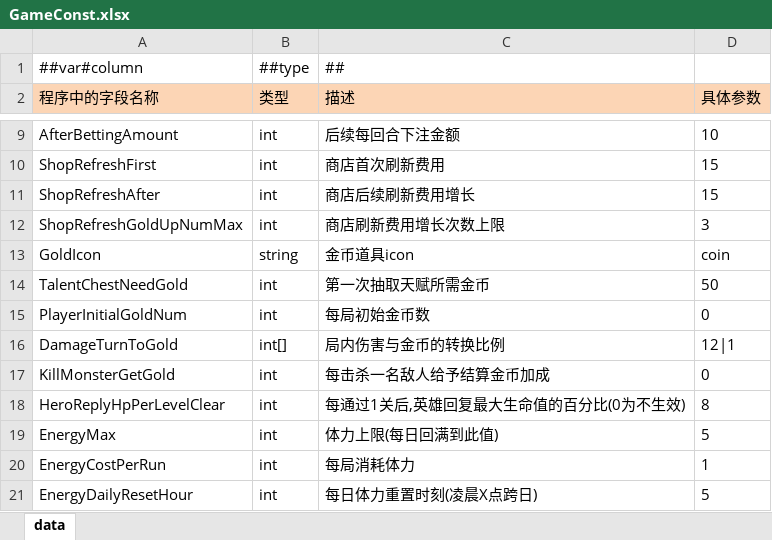
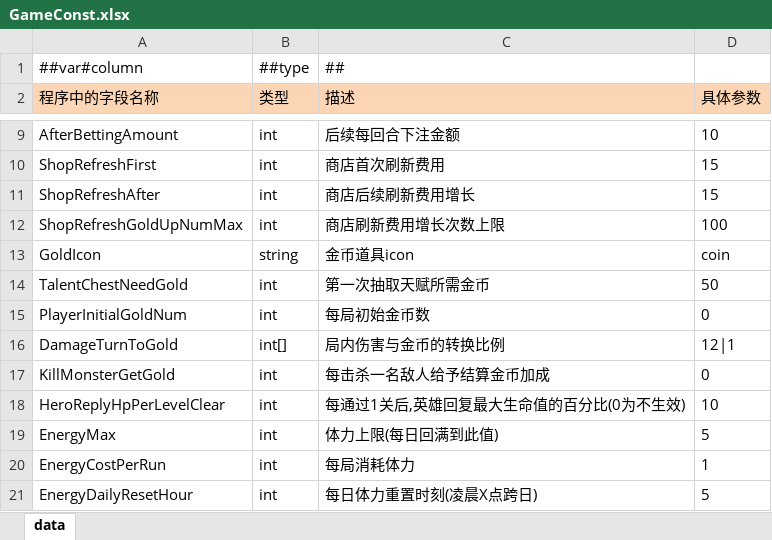
Before and after one commit to snakeazh/cardClient, an Excel workbook: Config/GameConst.xlsx, sheet data, drawn as a sheet; only a part is shown, gaps mark what is left out; values as stored, in another font and other column widths than the file's, no borders; the diff names each change by its address in the sheet, - before the commit and + after, or states it on an @@ line.

```diff
--- a/Config/GameConst.xlsx (sheet data)
+++ b/Config/GameConst.xlsx (sheet data)
-D12 (具体参数): 3
+D12 (具体参数): 100
-D18 (具体参数): 8
+D18 (具体参数): 10
```
Also changed, not shown: Config/BossEntryConfig.xlsx, Config/HeroConfig.xlsx, 10 other files.
